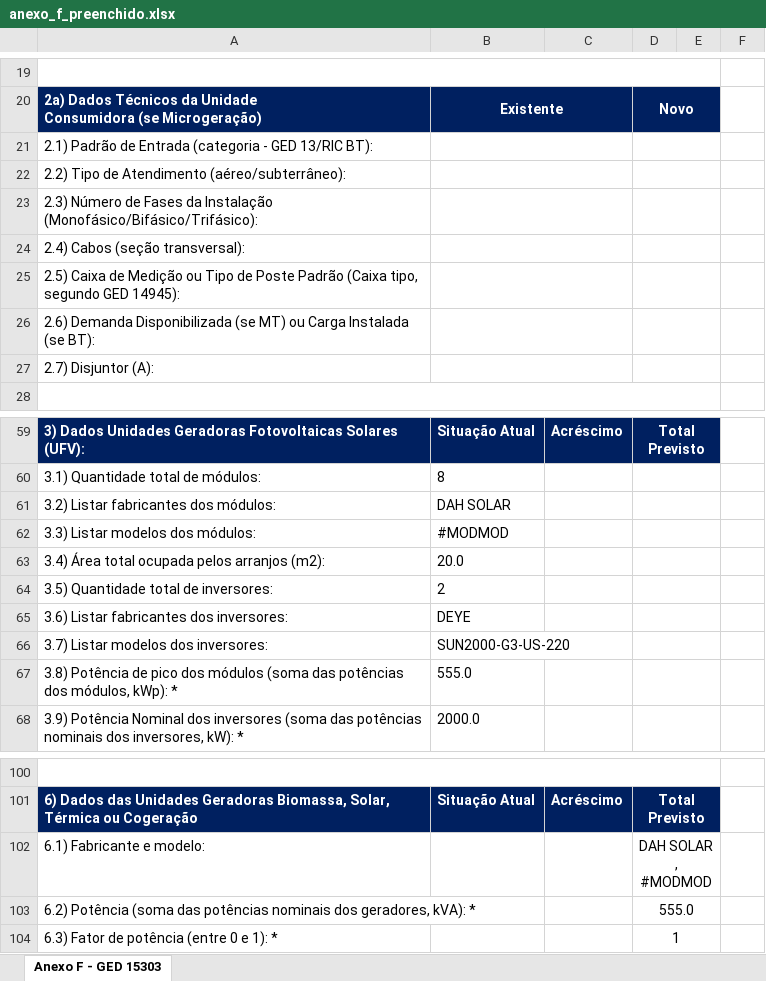
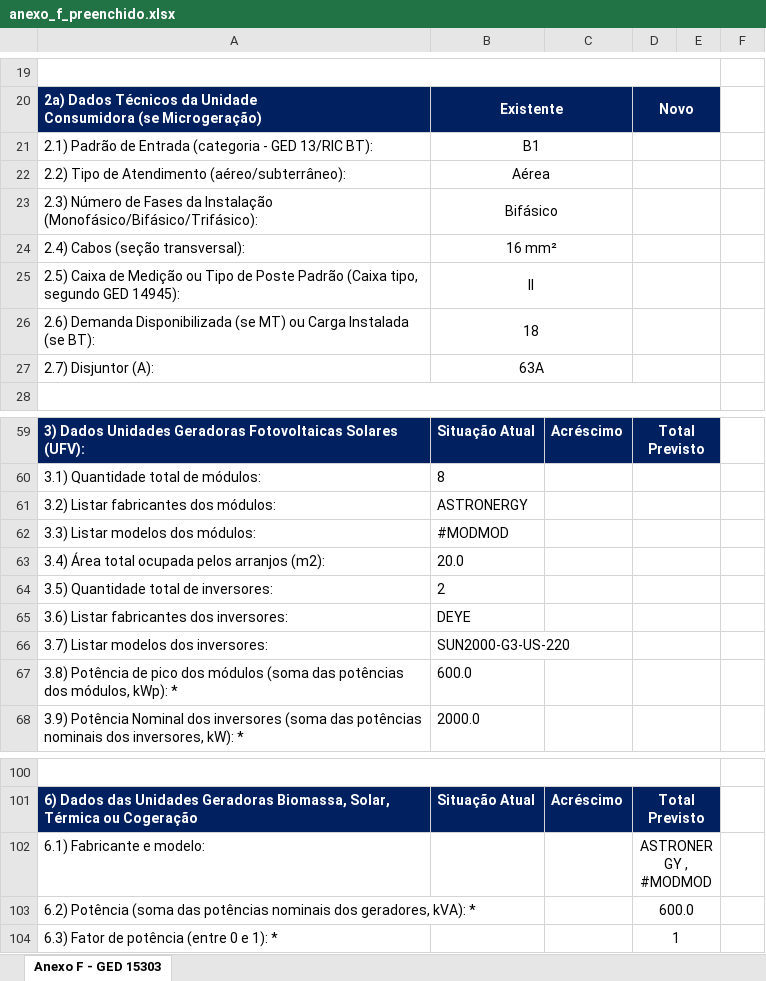
Before and after one commit to Rantary821/gerenciamentoDocumentacao, an Excel workbook: gerados/anexo_f_preenchido.xlsx, sheet Anexo F - GED 15303, drawn as a sheet; only a part is shown, gaps mark what is left out; values as stored, in another font and other column widths than the file's, no borders; the diff names each change by its address in the sheet, - before the commit and + after, or states it on an @@ line.

Commit message:
Atualização funções (atualização anexo F, correção form.html)

```diff
--- a/gerados/anexo_f_preenchido.xlsx (sheet Anexo F - GED 15303)
+++ b/gerados/anexo_f_preenchido.xlsx (sheet Anexo F - GED 15303)
-B21: (empty)
+B21: B1
-B22: (empty)
+B22: Aérea
-B23: (empty)
+B23: Bifásico
-B24: (empty)
+B24: 16 mm²
-B25: (empty)
+B25: II
-B26: (empty)
+B26: 18
-B27: (empty)
+B27: 63A
-B61: DAH SOLAR
+B61: ASTRONERGY
-B67: 555.0
+B67: 600.0
-D102: DAH SOLAR , #MODMOD
+D102: ASTRONERGY , #MODMOD
-D103: 555.0
+D103: 600.0
```
Also changed, not shown: modelos/anexo_f_modelo.xlsx, 6 other files.
